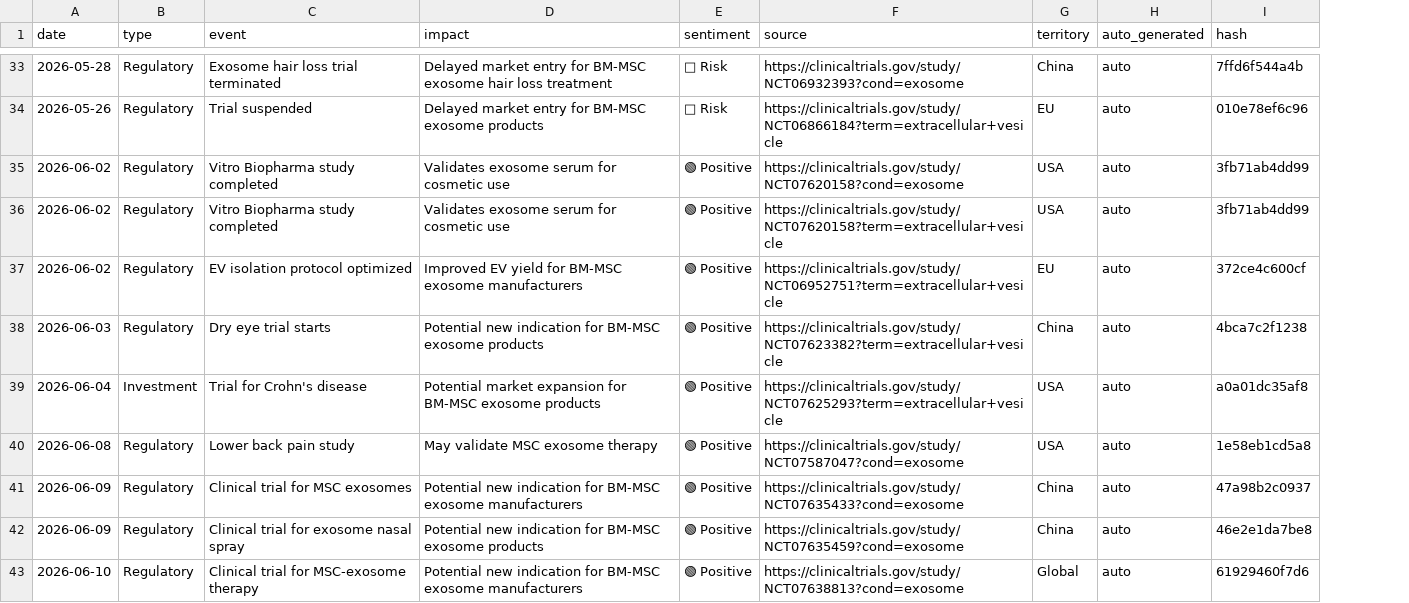
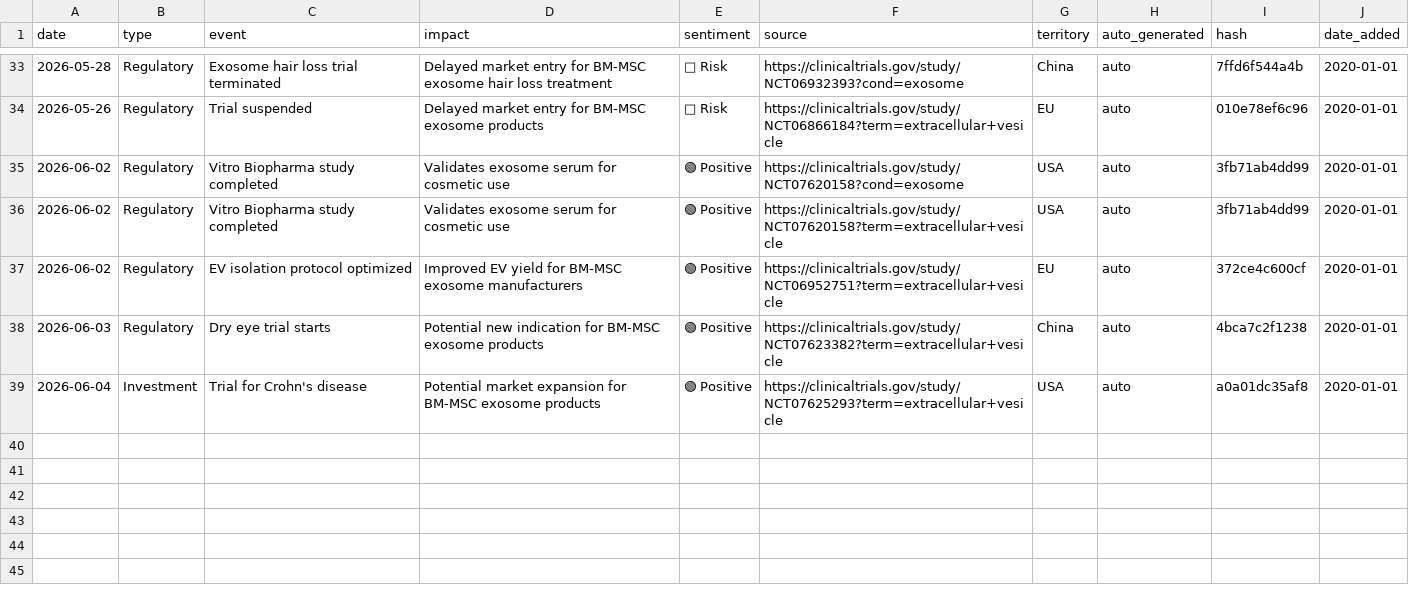
Before and after one commit to limorchen/exosomes_global_naive, a CSV file: data/signals.csv, drawn as a sheet; only a part is shown, gaps mark what is left out; removed rows and columns are numbered as before the commit, all else as after; the diff covers the shown part only; the diff names each change by its address in the sheet, - before the commit and + after, or states it on an @@ line.

```diff
--- a/data/signals.csv
+++ b/data/signals.csv
+column J (date_added), rows 33-39: all 2020-01-01
-row 40: 2026-06-08 | Regulatory | Lower back pain study | May validate MSC exosome therapy | 🟢 Positive | https://clinicaltrials.gov/study/NCT07587047?cond=exosome | USA | auto | 1e58eb1cd5a8
-row 41: 2026-06-09 | Regulatory | Clinical trial for MSC exosomes | Potential new indication for BM-MSC exosome manufacturers | 🟢 Positive | https://clinicaltrials.gov/study/NCT07635433?cond=exosome | China | auto | 47a98b2c0937
-row 42: 2026-06-09 | Regulatory | Clinical trial for exosome nasal spray | Potential new indication for BM-MSC exosome products | 🟢 Positive | https://clinicaltrials.gov/study/NCT07635459?cond=exosome | China | auto | 46e2e1da7be8
-row 43: 2026-06-10 | Regulatory | Clinical trial for MSC-exosome therapy | Potential new indication for BM-MSC exosome manufacturers | 🟢 Positive | https://clinicaltrials.gov/study/NCT07638813?cond=exosome | Global | auto | 61929460f7d6
```
Also changed, not shown: 3 removed rows elsewhere in this file, 3 other files.
